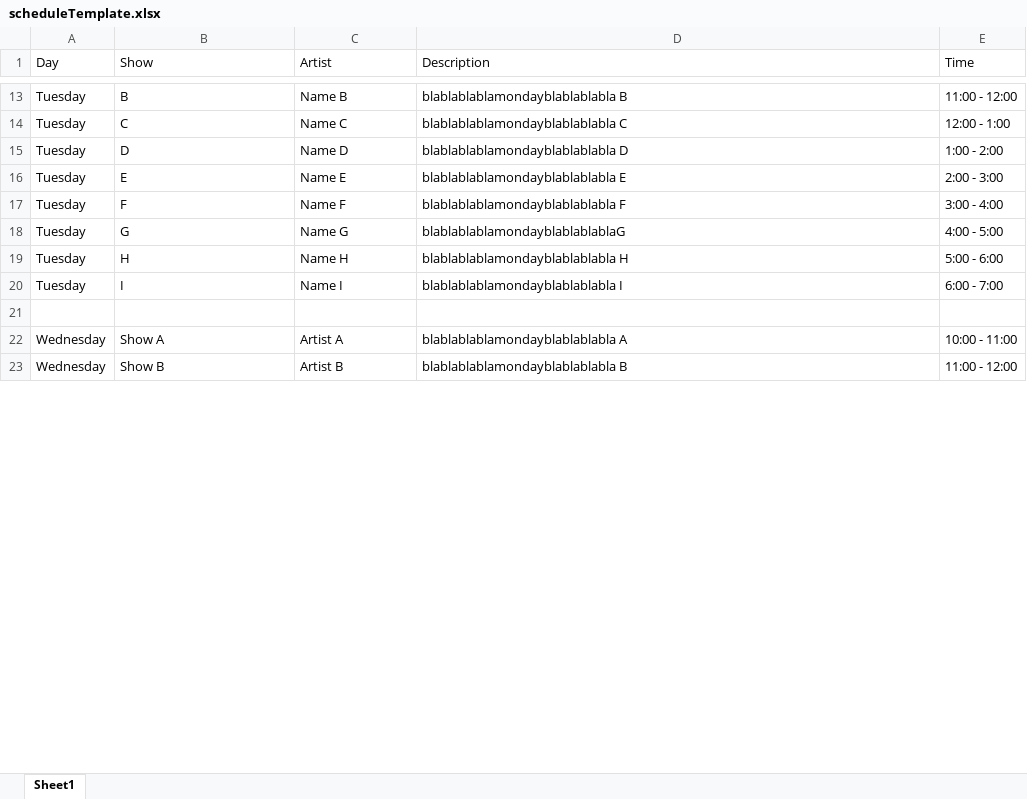
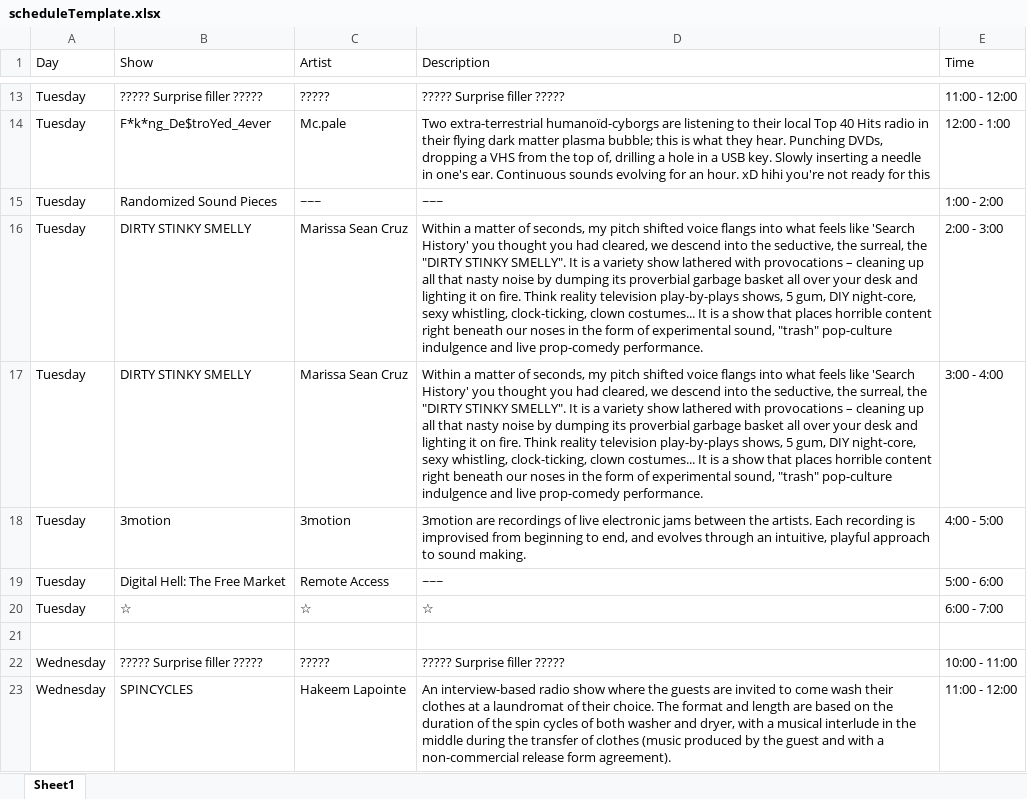
Before and after one commit to sbordel/imca-raydeeoh, an Excel workbook: schedule/scheduleTemplate.xlsx, sheet Sheet1, drawn as a sheet; only a part is shown, gaps mark what is left out; values as stored, in another font and other column widths than the file's, no cell formats; the diff covers the shown part only; the diff names each change by its address in the sheet, - before the commit and + after, or states it on an @@ line.

```diff
--- a/schedule/scheduleTemplate.xlsx (sheet Sheet1)
+++ b/schedule/scheduleTemplate.xlsx (sheet Sheet1)
-B13 (Show): B
+B13 (Show): ????? Surprise filler ?????
-C13 (Artist): Name B
+C13 (Artist): ?????
-D13 (Description): blablablablamondayblablablabla B
+D13 (Description): ????? Surprise filler ?????
-B14 (Show): C
+B14 (Show): F*k*ng_De$troYed_4ever
-C14 (Artist): Name C
+C14 (Artist): Mc.pale
-D14 (Description): blablablablamondayblablablabla C
+D14 (Description): Two extra-terrestrial humanoïd-cyborgs are listening to their local Top 40 Hits radio in their flying dark matter plasma bubble; this is what they hear. Punching DVDs, dropping a VHS from the top of, drilling a hole in a USB key. Slowly inserting a needle in one's ear. Continuous sounds evolving for an hour. xD hihi you're not ready for this
-B15 (Show): D
+B15 (Show): Randomized Sound Pieces
-C15 (Artist): Name D
+C15 (Artist): ~~~
-D15 (Description): blablablablamondayblablablabla D
+D15 (Description): ~~~
-B16 (Show): E
+B16 (Show): DIRTY STINKY SMELLY
-C16 (Artist): Name E
+C16 (Artist): Marissa Sean Cruz
-D16 (Description): blablablablamondayblablablabla E
+D16 (Description): Within a matter of seconds, my pitch shifted voice flangs into what feels like 'Search History' you thought you had cleared, we descend into the seductive, the surreal, the "DIRTY STINKY SMELLY". It is a variety show lathered with provocations – cleaning up all that nasty noise by dumping its proverbial garbage basket all over your desk and lighting it on fire. Think reality television play-by-plays shows, 5 gum, DIY night-core, sexy whistling, clock-ticking, clown costumes... It is a show that places horrible content right beneath our noses in the form of experimental sound, "trash" pop-culture indulgence and live prop-comedy performance.
-B17 (Show): F
+B17 (Show): DIRTY STINKY SMELLY
-C17 (Artist): Name F
+C17 (Artist): Marissa Sean Cruz
-D17 (Description): blablablablamondayblablablabla F
+D17 (Description): Within a matter of seconds, my pitch shifted voice flangs into what feels like 'Search History' you thought you had cleared, we descend into the seductive, the surreal, the "DIRTY STINKY SMELLY". It is a variety show lathered with provocations – cleaning up all that nasty noise by dumping its proverbial garbage basket all over your desk and lighting it on fire. Think reality television play-by-plays shows, 5 gum, DIY night-core, sexy whistling, clock-ticking, clown costumes... It is a show that places horrible content right beneath our noses in the form of experimental sound, "trash" pop-culture indulgence and live prop-comedy performance.
-B18 (Show): G
+B18 (Show): 3motion
-C18 (Artist): Name G
+C18 (Artist): 3motion
-D18 (Description): blablablablamondayblablablablaG
+D18 (Description): 3motion are recordings of live electronic jams between the artists. Each recording is improvised from beginning to end, and evolves through an intuitive, playful approach to sound making.
-B19 (Show): H
+B19 (Show): Digital Hell: The Free Market
-C19 (Artist): Name H
+C19 (Artist): Remote Access
-D19 (Description): blablablablamondayblablablabla H
+D19 (Description): ~~~
-B20 (Show): I
+B20 (Show): ☆
-C20 (Artist): Name I
+C20 (Artist): ☆
-D20 (Description): blablablablamondayblablablabla I
+D20 (Description): ☆
-B22 (Show): Show A
+B22 (Show): ????? Surprise filler ?????
-C22 (Artist): Artist A
+C22 (Artist): ?????
-D22 (Description): blablablablamondayblablablabla A
+D22 (Description): ????? Surprise filler ?????
-B23 (Show): Show B
+B23 (Show): SPINCYCLES
-C23 (Artist): Artist B
+C23 (Artist): Hakeem Lapointe
-D23 (Description): blablablablamondayblablablabla B
+D23 (Description): An interview-based radio show where the guests are invited to come wash their clothes at a laundromat of their choice. The format and length are based on the duration of the spin cycles of both washer and dryer, with a musical interlude in the middle during the transfer of clothes (music produced by the guest and with a non-commercial release form agreement).
```
Also changed, not shown: 105 edited cells elsewhere in this sheet, cell formats, 6 other files.
